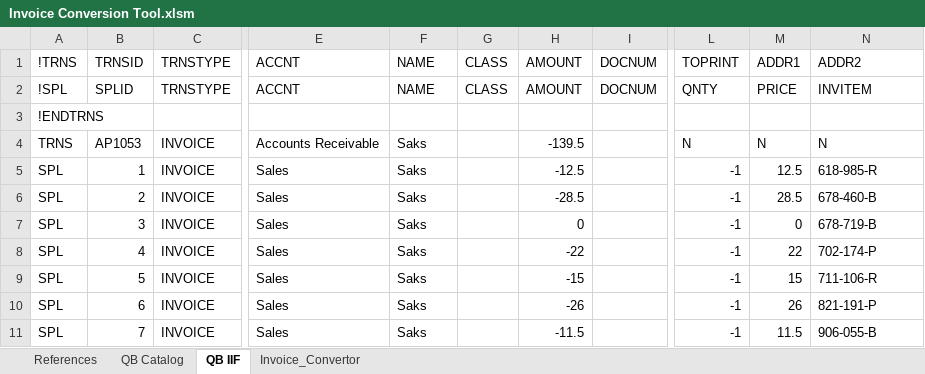
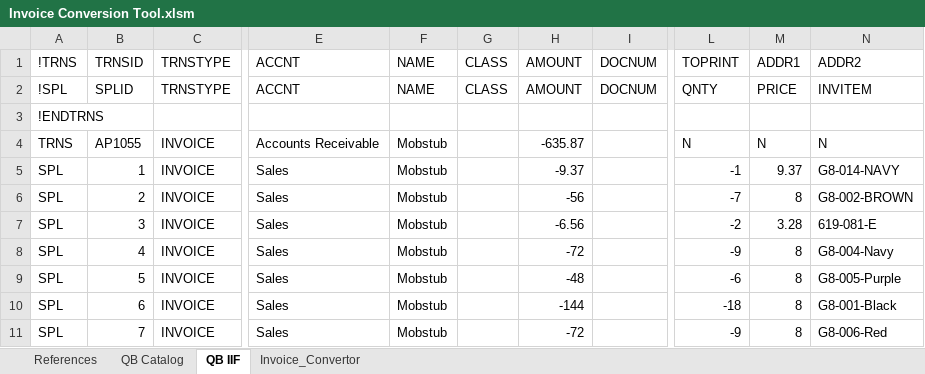
Before and after one commit to SimpleToWork/HMY-Invoice-Conversion-Tool, an Excel workbook: Xlsm Files/Invoice Conversion Tool.xlsm, sheet QB IIF, drawn as a sheet; only a part is shown, gaps mark what is left out; values as stored, in another font and other column widths than the file's, no borders; the diff covers the shown part only; the diff names each change by its address in the sheet, - before the commit and + after, or states it on an @@ line.

```diff
--- a/Xlsm Files/Invoice Conversion Tool.xlsm (sheet QB IIF)
+++ b/Xlsm Files/Invoice Conversion Tool.xlsm (sheet QB IIF)
-B4: AP1053
+B4: AP1055
-F4:F11: Saks
+F4:F11: Mobstub
-H4: -139.5
+H4: -635.87
-H5: -12.5
+H5: -9.37
-M5: 12.5
+M5: 9.37
-N5: 618-985-R
+N5: G8-014-NAVY
-H6: -28.5
+H6: -56
-L6: -1
+L6: -7
-M6: 28.5
+M6: 8
-N6: 678-460-B
+N6: G8-002-BROWN
-H7: 0
+H7: -6.56
-L7: -1
+L7: -2
-M7: 0
+M7: 3.28
-N7: 678-719-B
+N7: 619-081-E
-H8: -22
+H8: -72
-L8: -1
+L8: -9
-M8: 22
+M8: 8
-N8: 702-174-P
+N8: G8-004-Navy
-H9: -15
+H9: -48
-L9: -1
+L9: -6
-M9: 15
+M9: 8
-N9: 711-106-R
+N9: G8-005-Purple
-H10: -26
+H10: -144
-L10: -1
+L10: -18
-M10: 26
+M10: 8
-N10: 821-191-P
+N10: G8-001-Black
-H11: -11.5
+H11: -72
-L11: -1
+L11: -9
-M11: 11.5
+M11: 8
-N11: 906-055-B
+N11: G8-006-Red
```
Also changed, not shown: 23 added rows and 4 edited cells elsewhere in this sheet, sheet QB Catalog, sheet Invoice_Convertor, sheet References, formulas that keep their value, charts or pictures, 1 other file.
